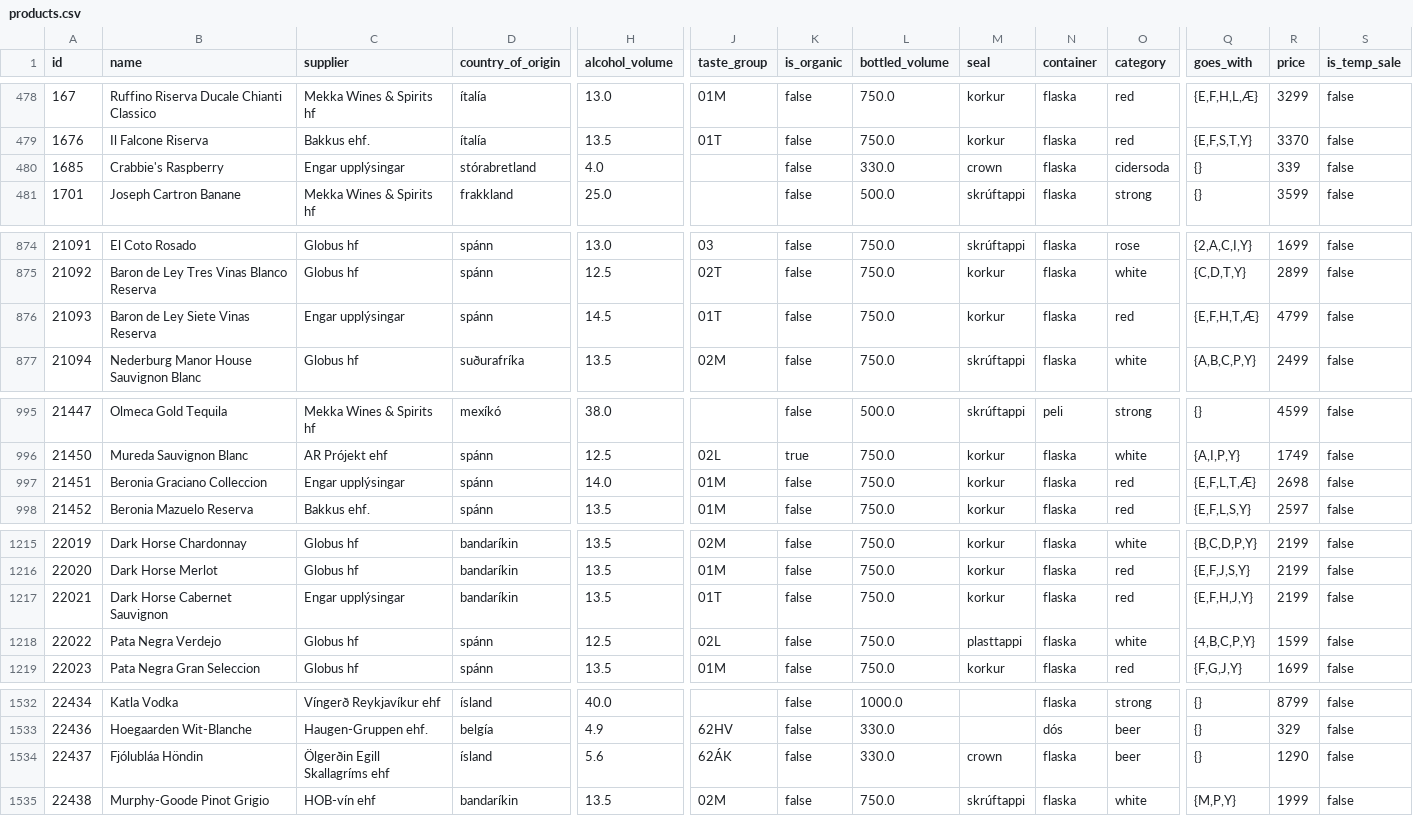
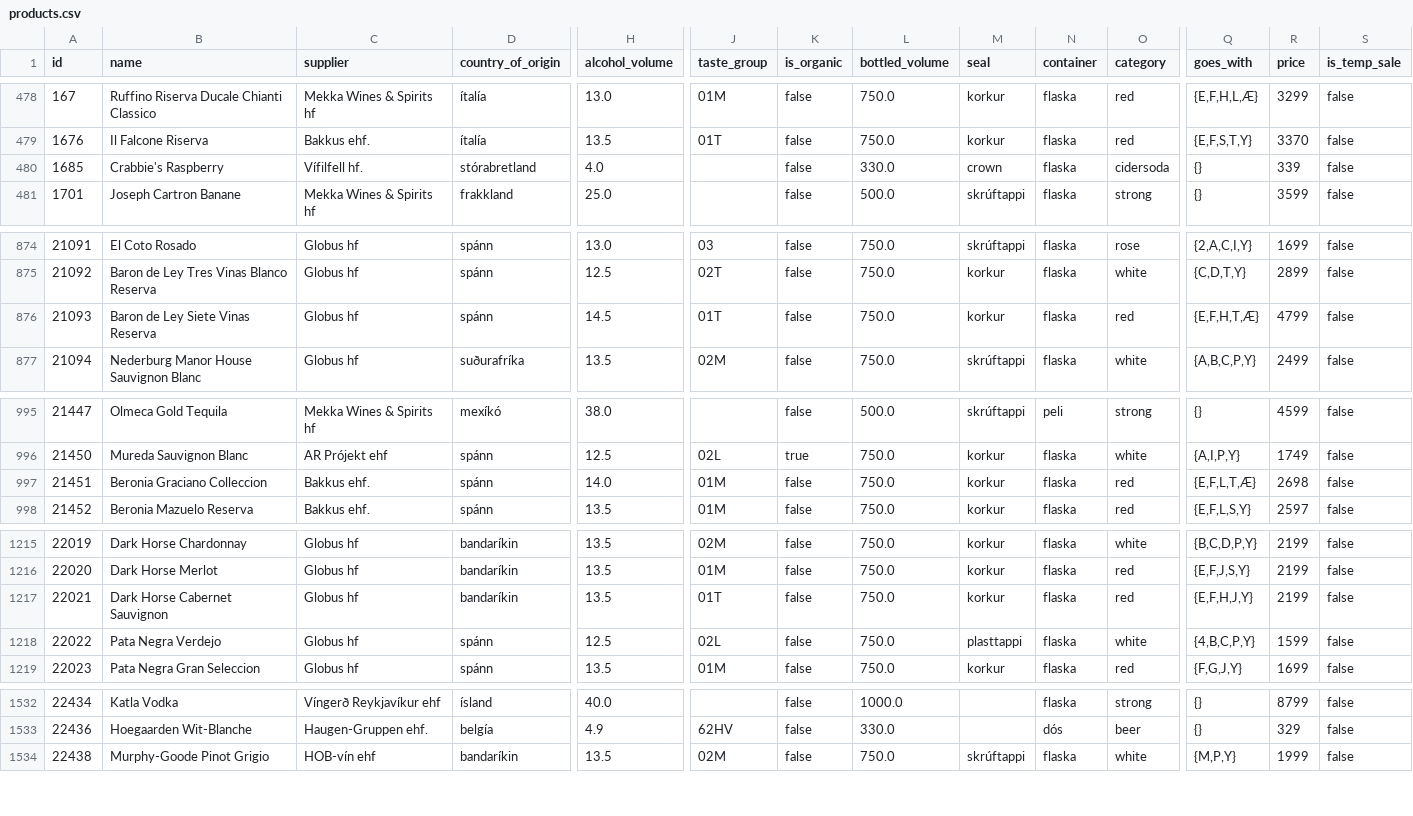
Before and after one commit to flother/vinbudin, a CSV file: data/products.csv, drawn as a sheet; only a part is shown, gaps mark what is left out; rows hold the shown columns only; the diff covers the shown part only; the diff names each change by its address in the sheet, - before the commit and + after, or states it on an @@ line.

Commit message:
Add latest inventory data

```diff
--- a/data/products.csv
+++ b/data/products.csv
-C480 (supplier): Engar upplýsingar
+C480 (supplier): Vífilfell hf.
-C876 (supplier): Engar upplýsingar
+C876 (supplier): Globus hf
-C997 (supplier): Engar upplýsingar
+C997 (supplier): Bakkus ehf.
-C1217 (supplier): Engar upplýsingar
+C1217 (supplier): Globus hf
-row 1534: 22437 | Fjólubláa Höndin | Ölgerðin Egill Skallagríms ehf | ísland | 5.6 | 62ÁK | false | 330.0 | crown | flaska | beer | {} | 1290 | false
```
Also changed, not shown: 5 edited cells elsewhere in this file, 1 other file.
